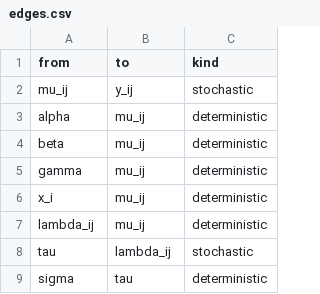
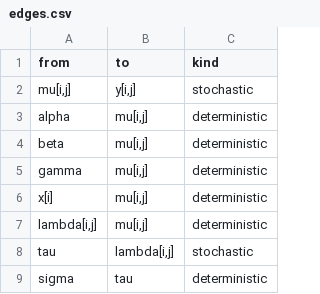
Before and after one commit to nyucel1234/DAGnabit-Documentation, a CSV file: inst/extdata/examples/salm/edges.csv, drawn as a sheet; the diff names each change by its address in the sheet, - before the commit and + after, or states it on an @@ line.

```diff
--- a/inst/extdata/examples/salm/edges.csv
+++ b/inst/extdata/examples/salm/edges.csv
-A2 (from): mu_ij
+A2 (from): mu[i,j]
-B2 (to): y_ij
+B2 (to): y[i,j]
-B3:B7 (to): mu_ij
+B3:B7 (to): mu[i,j]
-A6 (from): x_i
+A6 (from): x[i]
-A7 (from): lambda_ij
+A7 (from): lambda[i,j]
-B8 (to): lambda_ij
+B8 (to): lambda[i,j]
```
Also changed, not shown: inst/extdata/examples/salm/nodes.csv.
